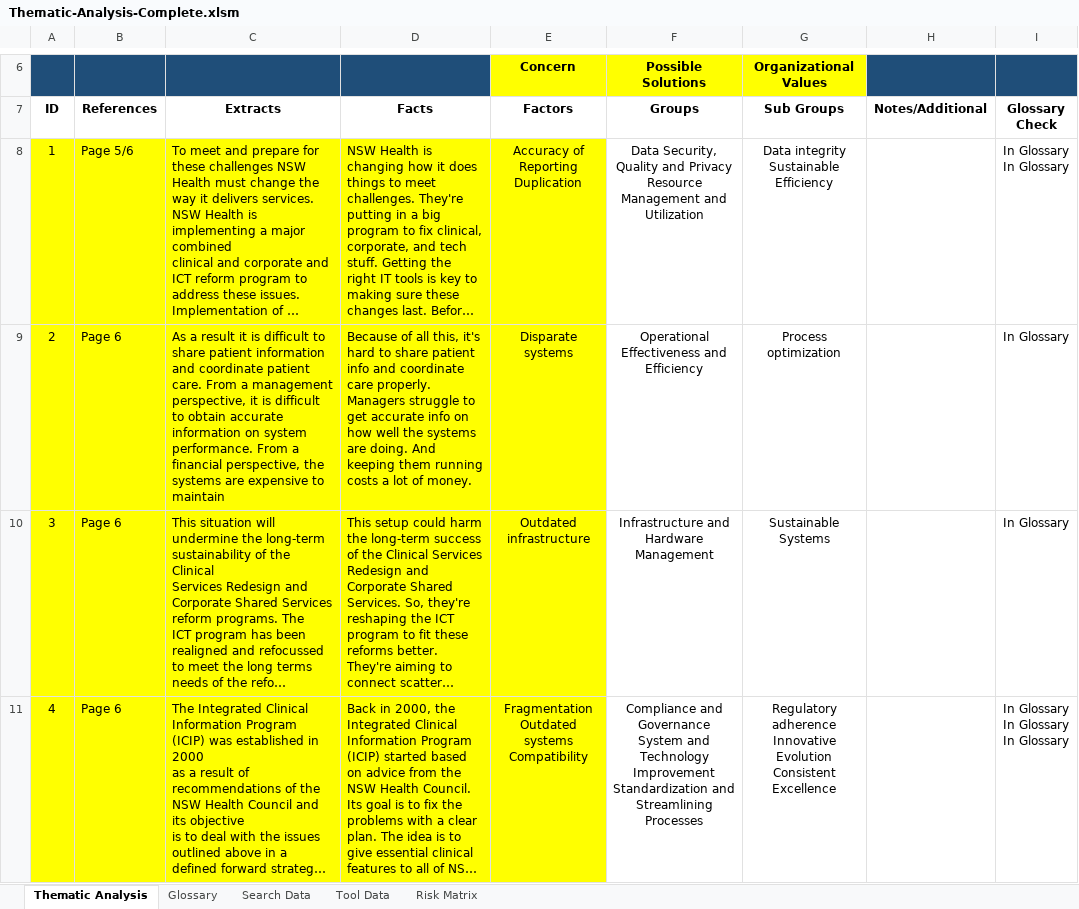
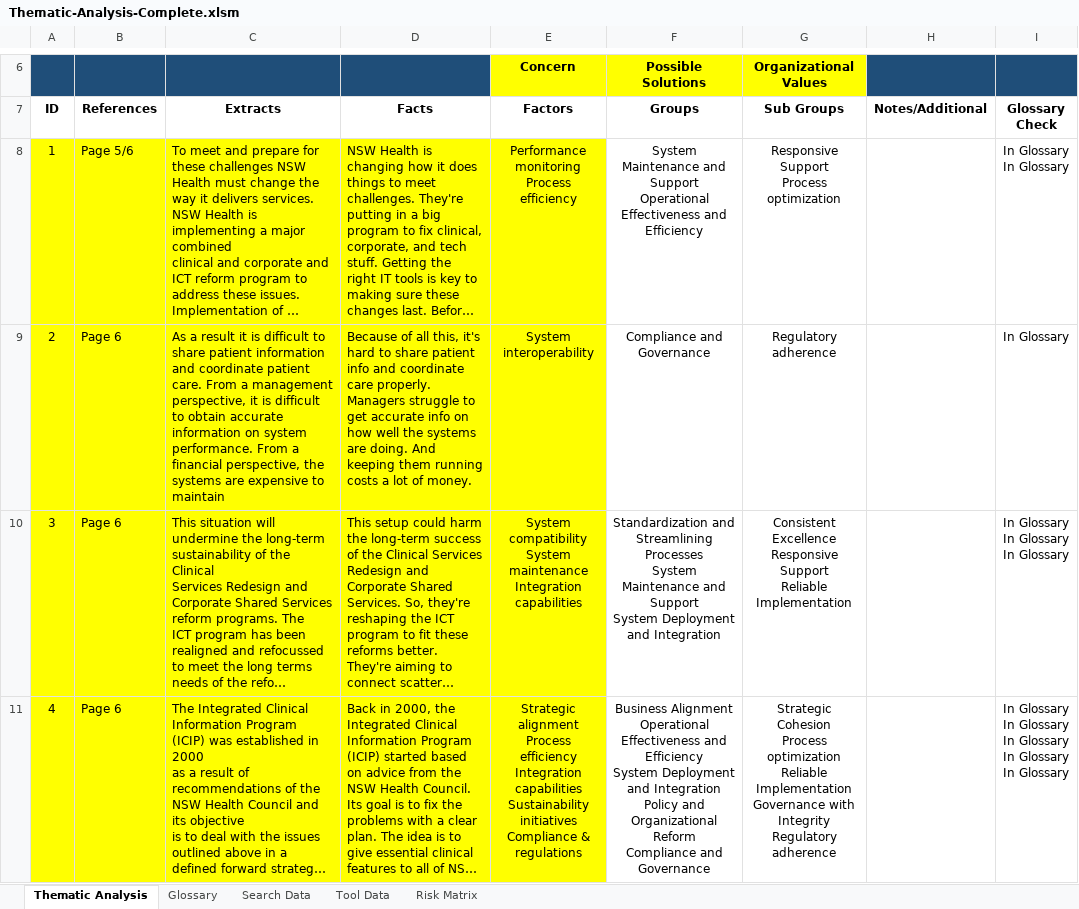
Before and after one commit to nigelgalbraith/portfolio.github.io, an Excel workbook: projects/files/ThematicAnalysis/Thematic-Analysis-Complete.xlsm, sheet Thematic Analysis, drawn as a sheet; only a part is shown, gaps mark what is left out; long unchanged cells end in …; values as stored, in another font and other column widths than the file's, no borders; charts and pictures and conditional formats and table styles not drawn; ↵ is a line break in a cell; the diff covers the shown part only; the diff names each change by its address in the sheet, - before the commit and + after, or states it on an @@ line.

```diff
--- a/projects/files/ThematicAnalysis/Thematic-Analysis-Complete.xlsm (sheet Thematic Analysis)
+++ b/projects/files/ThematicAnalysis/Thematic-Analysis-Complete.xlsm (sheet Thematic Analysis)
-E8 (Factors): Accuracy of Reporting ↵ Duplication
+E8 (Factors): Performance monitoring ↵ Process efficiency
-F8 (Groups): Data Security, Quality and Privacy ↵ Resource Management and Utilization
+F8 (Groups): System Maintenance and Support ↵ Operational Effectiveness and Efficiency
-G8 (Sub Groups): Data integrity ↵ Sustainable Efficiency
+G8 (Sub Groups): Responsive Support ↵ Process optimization
-E9 (Factors): Disparate systems
+E9 (Factors): System interoperability
-F9 (Groups): Operational Effectiveness and Efficiency
+F9 (Groups): Compliance and Governance
-G9 (Sub Groups): Process optimization
+G9 (Sub Groups): Regulatory adherence
-E10 (Factors): Outdated infrastructure
+E10 (Factors): System compatibility ↵ System maintenance ↵ Integration capabilities
-F10 (Groups): Infrastructure and Hardware Management
+F10 (Groups): Standardization and Streamlining Processes ↵ System Maintenance and Support ↵ System Deployment and Integration
-G10 (Sub Groups): Sustainable Systems
+G10 (Sub Groups): Consistent Excellence ↵ Responsive Support ↵ Reliable Implementation
-I10 (Glossary Check): In Glossary
+I10 (Glossary Check): In Glossary ↵ In Glossary ↵ In Glossary
-E11 (Factors): Fragmentation ↵ Outdated systems ↵ Compatibility
+E11 (Factors): Strategic alignment ↵ Process efficiency ↵ Integration capabilities ↵ Sustainability initiatives ↵ Compliance & regulations
-F11 (Groups): Compliance and Governance ↵ System and Technology Improvement ↵ Standardization and Streamlining Processes
+F11 (Groups): Business Alignment ↵ Operational Effectiveness and Efficiency ↵ System Deployment and Integration ↵ Policy and Organizational Reform ↵ Compliance and Governance
-G11 (Sub Groups): Regulatory adherence ↵ Innovative Evolution ↵ Consistent Excellence
+G11 (Sub Groups): Strategic Cohesion ↵ Process optimization ↵ Reliable Implementation ↵ Governance with Integrity ↵ Regulatory adherence
-I11 (Glossary Check): …In Glossary
+I11 (Glossary Check): …In Glossary ↵ In Glossary ↵ In Glossary
```
Also changed, not shown: 213 edited cells elsewhere in this sheet, sheet Search Data, sheet Glossary, sheet Tool Data, 10 other files.
